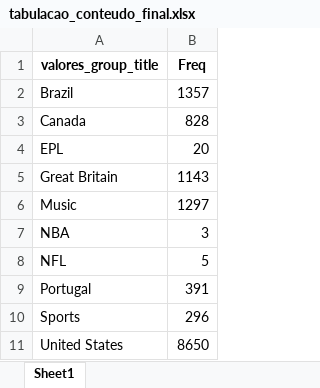
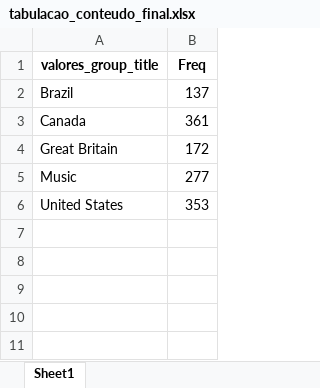
Before and after one commit to tenorioabs/thestreamremainsthesame, an Excel workbook: tabulacao_conteudo_final.xlsx, sheet Sheet1, drawn as a sheet; values as stored, in another font and other column widths than the file's, no borders; removed rows and columns are numbered as before the commit, all else as after; the diff names each change by its address in the sheet, - before the commit and + after, or states it on an @@ line.

Commit message:
atualizacao_20240416102855

```diff
--- a/tabulacao_conteudo_final.xlsx (sheet Sheet1)
+++ b/tabulacao_conteudo_final.xlsx (sheet Sheet1)
-B2 (Freq): 1357
+B2 (Freq): 137
-B3 (Freq): 828
+B3 (Freq): 361
-row 4: EPL | 20
-B4 (Freq): 1143
+B4 (Freq): 172
-B5 (Freq): 1297
+B5 (Freq): 277
-row 7: NBA | 3
-row 8: NFL | 5
-row 9: Portugal | 391
-row 10: Sports | 296
-B6 (Freq): 8650
+B6 (Freq): 353
```
